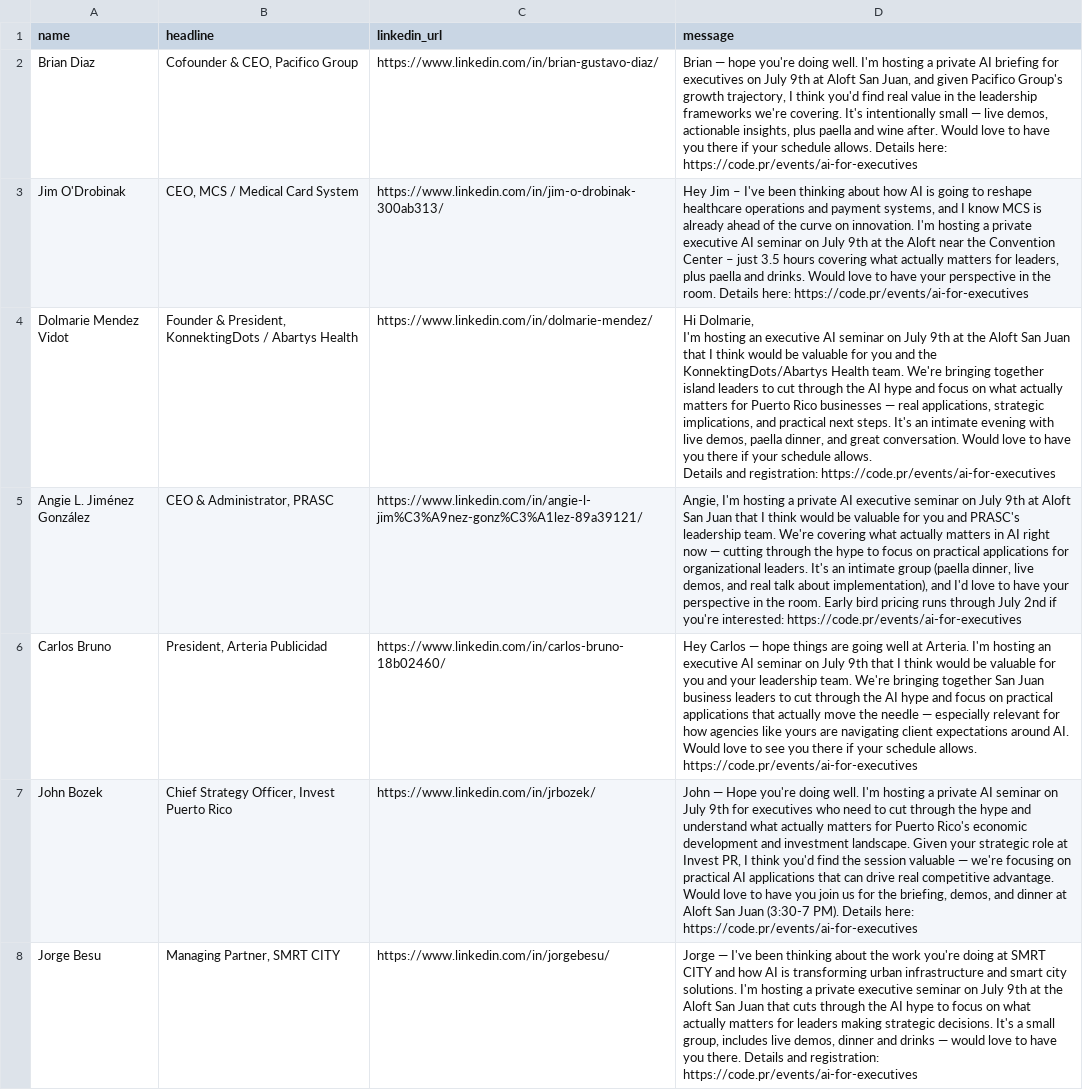
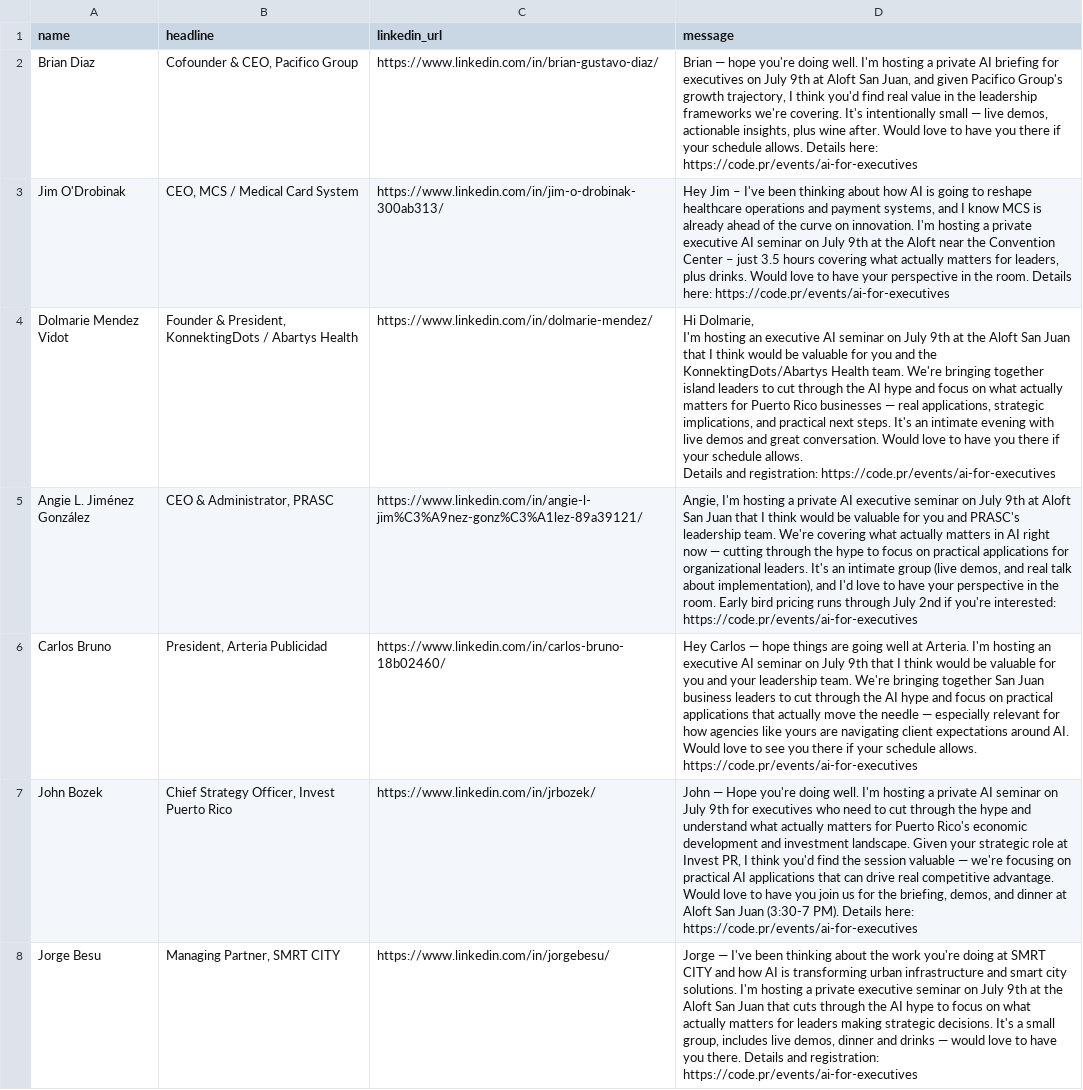
Before and after one commit to adamb/codepr, a CSV file: scripts/first_degree_messages.csv, drawn as a sheet; only a part is shown; the diff covers the shown part only; the diff names each change by its address in the sheet, - before the commit and + after, or states it on an @@ line.

Commit message:
fix: remove paella references from LinkedIn outreach messages

```diff
--- a/scripts/first_degree_messages.csv
+++ b/scripts/first_degree_messages.csv
-D2 (message): …insights, plus paella and wine after.…
+D2 (message): …insights, plus wine after.…
-D3 (message): …leaders, plus paella and drinks. Would…
+D3 (message): …leaders, plus drinks. Would…
-D4 (message): …with live demos, paella dinner, and great…
+D4 (message): …with live demos and great…
-D5 (message): …intimate group (paella dinner, live demos, and…
+D5 (message): …intimate group (live demos, and…
```
Also changed, not shown: 11 edited cells elsewhere in this file.
